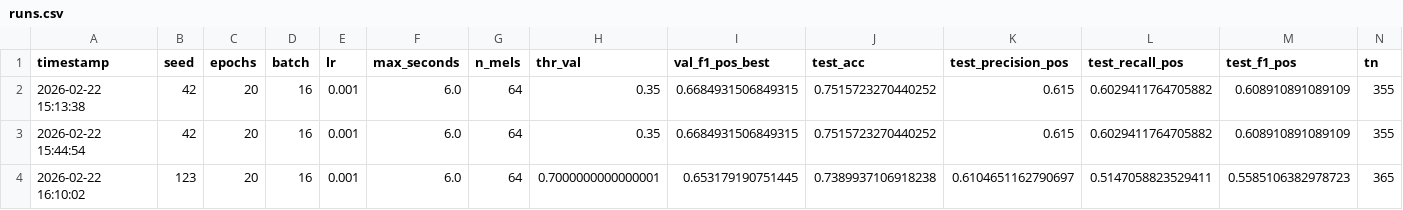
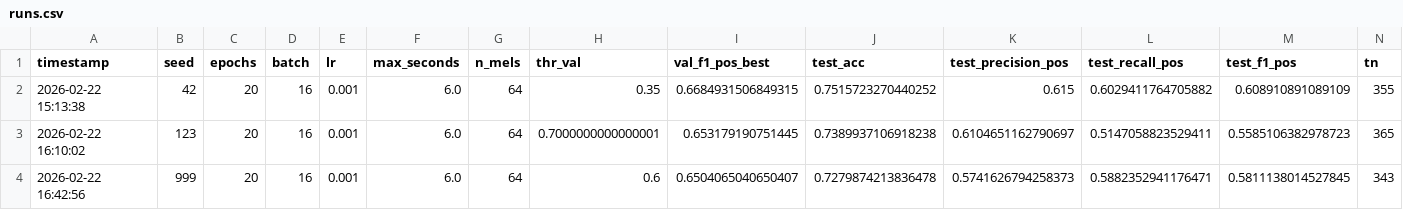
Before and after one commit to gabriela21-py/detect_covid_from_cough, a CSV file: results/runs.csv, drawn as a sheet; only a part is shown; removed rows and columns are numbered as before the commit, all else as after; rows hold the shown columns only; the diff names each change by its address in the sheet, - before the commit and + after, or states it on an @@ line.

```diff
--- a/results/runs.csv
+++ b/results/runs.csv
-row 3: 2026-02-22 15:44:54 | 42 | 20 | 16 | 0.001 | 6.0 | 64 | 0.35 | 0.6684931506849315 | 0.7515723270440252 | 0.615 | 0.6029411764705882 | 0.608910891089109 | 355
+row 4: 2026-02-22 16:42:56 | 999 | 20 | 16 | 0.001 | 6.0 | 64 | 0.6 | 0.6504065040650407 | 0.7279874213836478 | 0.5741626794258373 | 0.5882352941176471 | 0.5811138014527845 | 343
```
Also changed, not shown: 2 other files.
